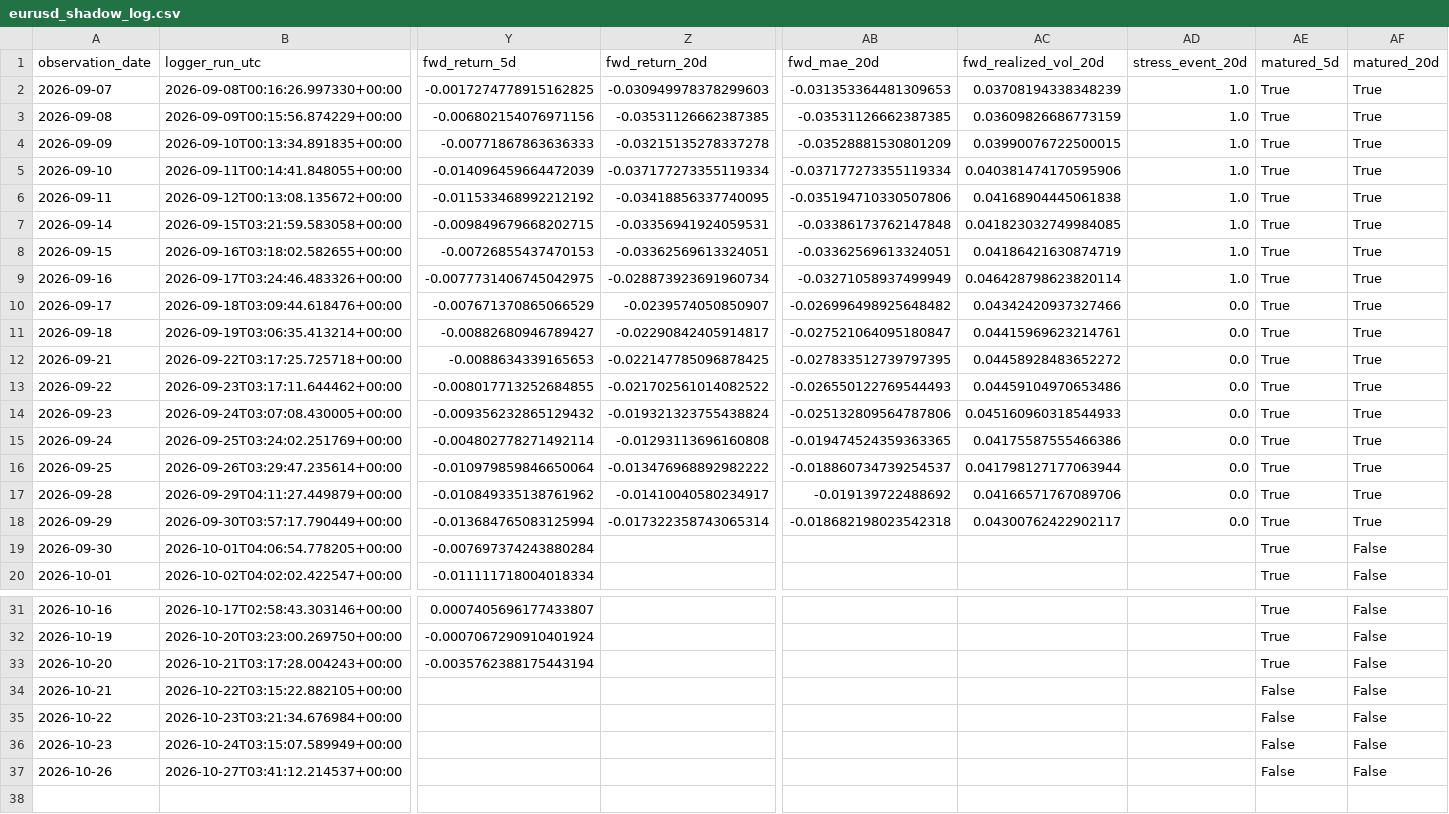
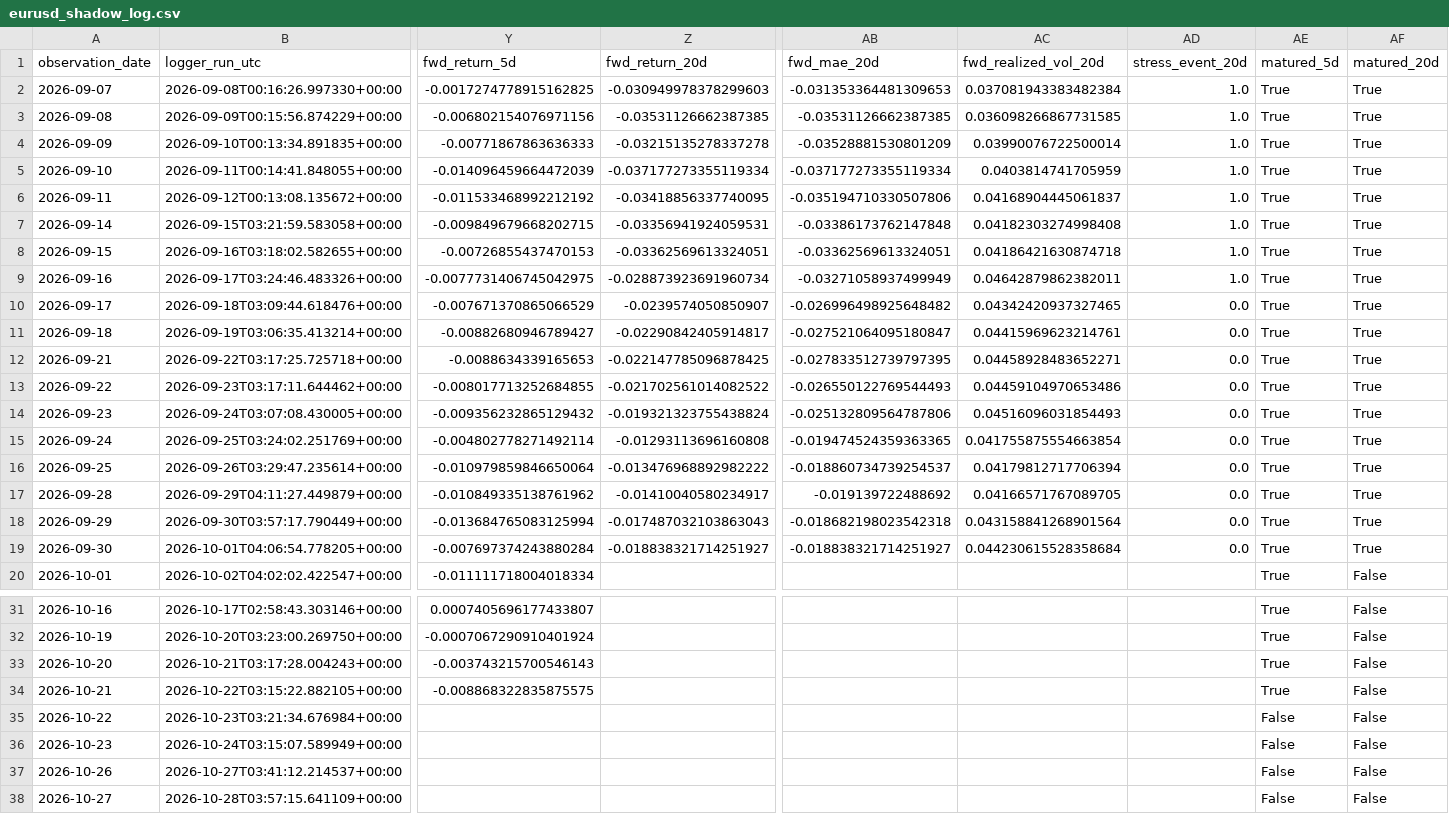
Before and after one commit to bolzp85-gif/regime_backtest, a CSV file: shadow_logs/eurusd_shadow_log.csv, drawn as a sheet; only a part is shown, gaps mark what is left out; rows hold the shown columns only; the diff names each change by its address in the sheet, - before the commit and + after, or states it on an @@ line.

```diff
--- a/shadow_logs/eurusd_shadow_log.csv
+++ b/shadow_logs/eurusd_shadow_log.csv
-AC2 (fwd_realized_vol_20d): 0.03708194338348239
+AC2 (fwd_realized_vol_20d): 0.037081943383482384
-AC3 (fwd_realized_vol_20d): 0.03609826686773159
+AC3 (fwd_realized_vol_20d): 0.036098266867731585
-AC4 (fwd_realized_vol_20d): 0.03990076722500015
+AC4 (fwd_realized_vol_20d): 0.03990076722500014
-AC5 (fwd_realized_vol_20d): 0.040381474170595906
+AC5 (fwd_realized_vol_20d): 0.0403814741705959
-AC6 (fwd_realized_vol_20d): 0.04168904445061838
+AC6 (fwd_realized_vol_20d): 0.04168904445061837
-AC7 (fwd_realized_vol_20d): 0.041823032749984085
+AC7 (fwd_realized_vol_20d): 0.04182303274998408
-AC8 (fwd_realized_vol_20d): 0.04186421630874719
+AC8 (fwd_realized_vol_20d): 0.04186421630874718
-AC9 (fwd_realized_vol_20d): 0.046428798623820114
+AC9 (fwd_realized_vol_20d): 0.04642879862382011
-AC10 (fwd_realized_vol_20d): 0.04342420937327466
+AC10 (fwd_realized_vol_20d): 0.04342420937327465
-AC12 (fwd_realized_vol_20d): 0.04458928483652272
+AC12 (fwd_realized_vol_20d): 0.04458928483652271
-AC14 (fwd_realized_vol_20d): 0.045160960318544933
+AC14 (fwd_realized_vol_20d): 0.04516096031854493
-AC15 (fwd_realized_vol_20d): 0.04175587555466386
+AC15 (fwd_realized_vol_20d): 0.041755875554663854
-AC16 (fwd_realized_vol_20d): 0.041798127177063944
+AC16 (fwd_realized_vol_20d): 0.04179812717706394
-AC17 (fwd_realized_vol_20d): 0.04166571767089706
+AC17 (fwd_realized_vol_20d): 0.04166571767089705
-Z18 (fwd_return_20d): -0.017322358743065314
+Z18 (fwd_return_20d): -0.017487032103863043
-AC18 (fwd_realized_vol_20d): 0.04300762422902117
+AC18 (fwd_realized_vol_20d): 0.043158841268901564
-Z19 (fwd_return_20d): (empty)
+Z19 (fwd_return_20d): -0.018838321714251927
-AB19 (fwd_mae_20d): (empty)
+AB19 (fwd_mae_20d): -0.018838321714251927
-AC19 (fwd_realized_vol_20d): (empty)
+AC19 (fwd_realized_vol_20d): 0.044230615528358684
-AD19 (stress_event_20d): (empty)
+AD19 (stress_event_20d): 0.0
-AF19 (matured_20d): False
+AF19 (matured_20d): True
-Y33 (fwd_return_5d): -0.0035762388175443194
+Y33 (fwd_return_5d): -0.003743215700546143
-Y34 (fwd_return_5d): (empty)
+Y34 (fwd_return_5d): -0.008868322835875575
-AE34 (matured_5d): False
+AE34 (matured_5d): True
+row 38: 2026-10-27 | 2026-10-28T03:57:15.641109+00:00 |  |  |  |  |  | False | False
```
Also changed, not shown: shadow_logs/eurusd_shadow_evaluation_history.csv, shadow_logs/eurusd_shadow_evaluation_summary.csv, 3 other files.
